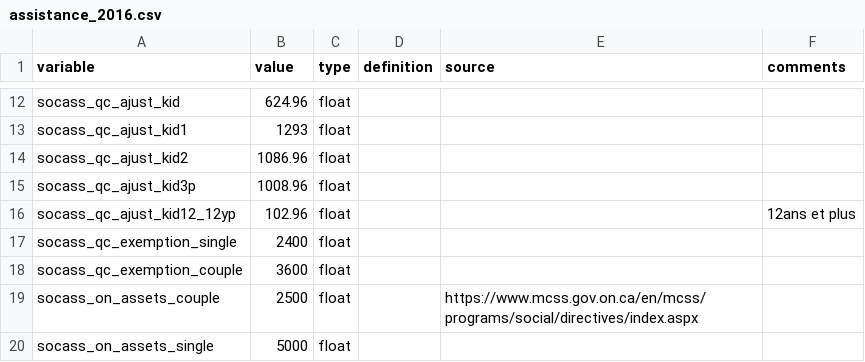
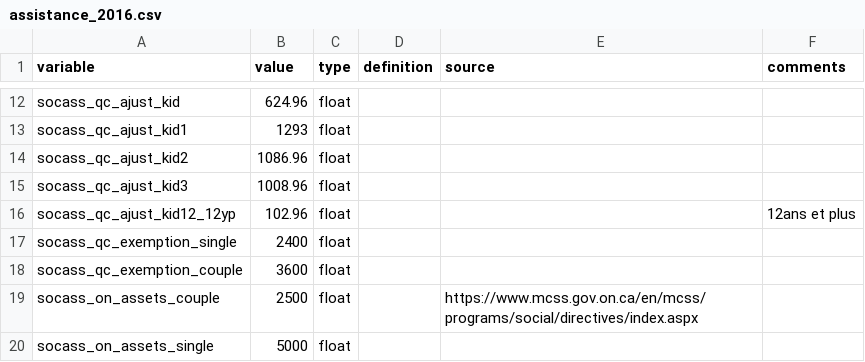
Before and after one commit to CREEi-models/srd, a CSV file: srd/assistance/params/assistance_2016.csv, drawn as a sheet; only a part is shown, gaps mark what is left out.

```diff
--- a/srd/assistance/params/assistance_2016.csv
+++ b/srd/assistance/params/assistance_2016.csv
@@ -14,3 +14,3 @@ socass_qc_ajust_kid1;1293;float;;;
 socass_qc_ajust_kid2;1086.96;float;;;
-socass_qc_ajust_kid3p;1008.96;float;;;
+socass_qc_ajust_kid3;1008.96;float;;;
 socass_qc_ajust_kid12_12yp;102.96;float;;; 12ans et plus
```
Also changed, not shown: srd/assistance/params/assistance_2017.csv, srd/assistance/params/assistance_2018.csv, 3 other files.
